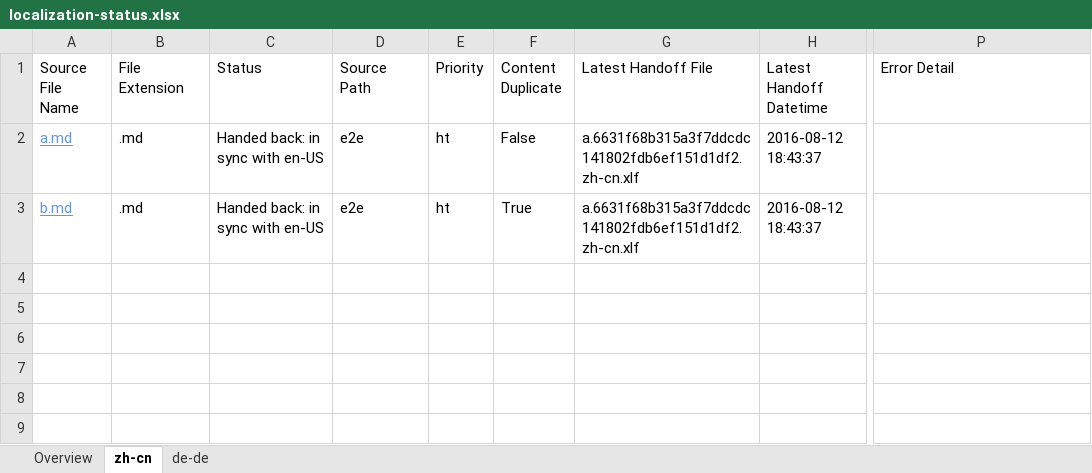
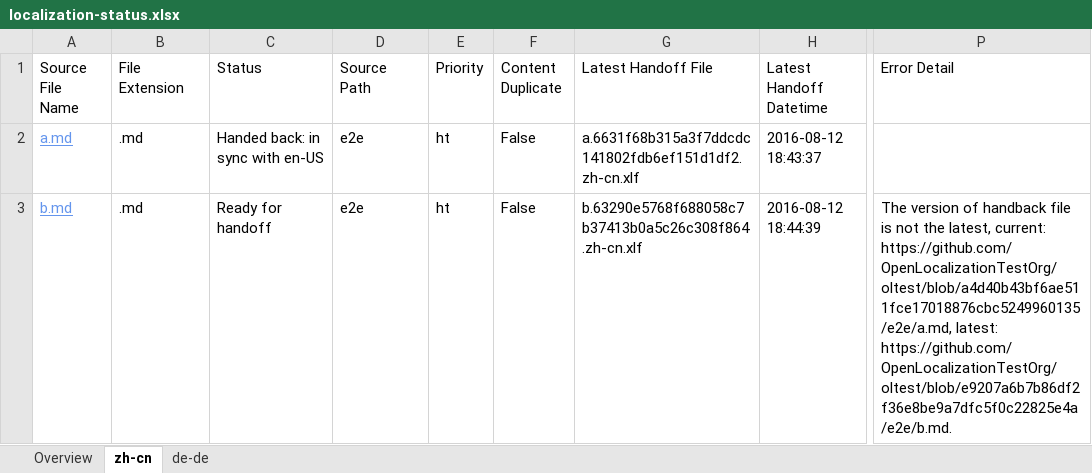
Before and after one commit to OpenLocalizationTestOrg/olhandback-e2e, an Excel workbook: ol-handback/OpenLocalizationTestOrg/oltest/ci/localization-status.xlsx, sheet zh-cn, drawn as a sheet; only a part is shown, gaps mark what is left out; values as stored, in another font and other column widths than the file's, no borders; table styles not drawn; the diff names each change by its address in the sheet, - before the commit and + after, or states it on an @@ line.

Commit message:
Generate Report for Handoff

```diff
--- a/ol-handback/OpenLocalizationTestOrg/oltest/ci/localization-status.xlsx (sheet zh-cn)
+++ b/ol-handback/OpenLocalizationTestOrg/oltest/ci/localization-status.xlsx (sheet zh-cn)
-C3 (Status): Handed back: in sync with en-US
+C3 (Status): Ready for handoff
-F3 (Content Duplicate): True
+F3 (Content Duplicate): False
-G3 (Latest Handoff File): a.6631f68b315a3f7ddcdc141802fdb6ef151d1df2.zh-cn.xlf
+G3 (Latest Handoff File): b.63290e5768f688058c7b37413b0a5c26c308f864.zh-cn.xlf
-H3 (Latest Handoff Datetime): 2016-08-12 18:43:37
+H3 (Latest Handoff Datetime): 2016-08-12 18:44:39
-P3 (Error Detail): (empty)
+P3 (Error Detail): The version of handback file is not the latest, current: https://github.com/OpenLocalizationTestOrg/oltest/blob/a4d40b43bf6ae511fce17018876cbc5249960135/e2e/a.md, latest: https://github.com/OpenLocalizationTestOrg/oltest/blob/e9207a6b7b86df2f36e8be9a7dfc5f0c22825e4a/e2e/b.md.
```
Also changed, not shown: sheet de-de, sheet Overview.
